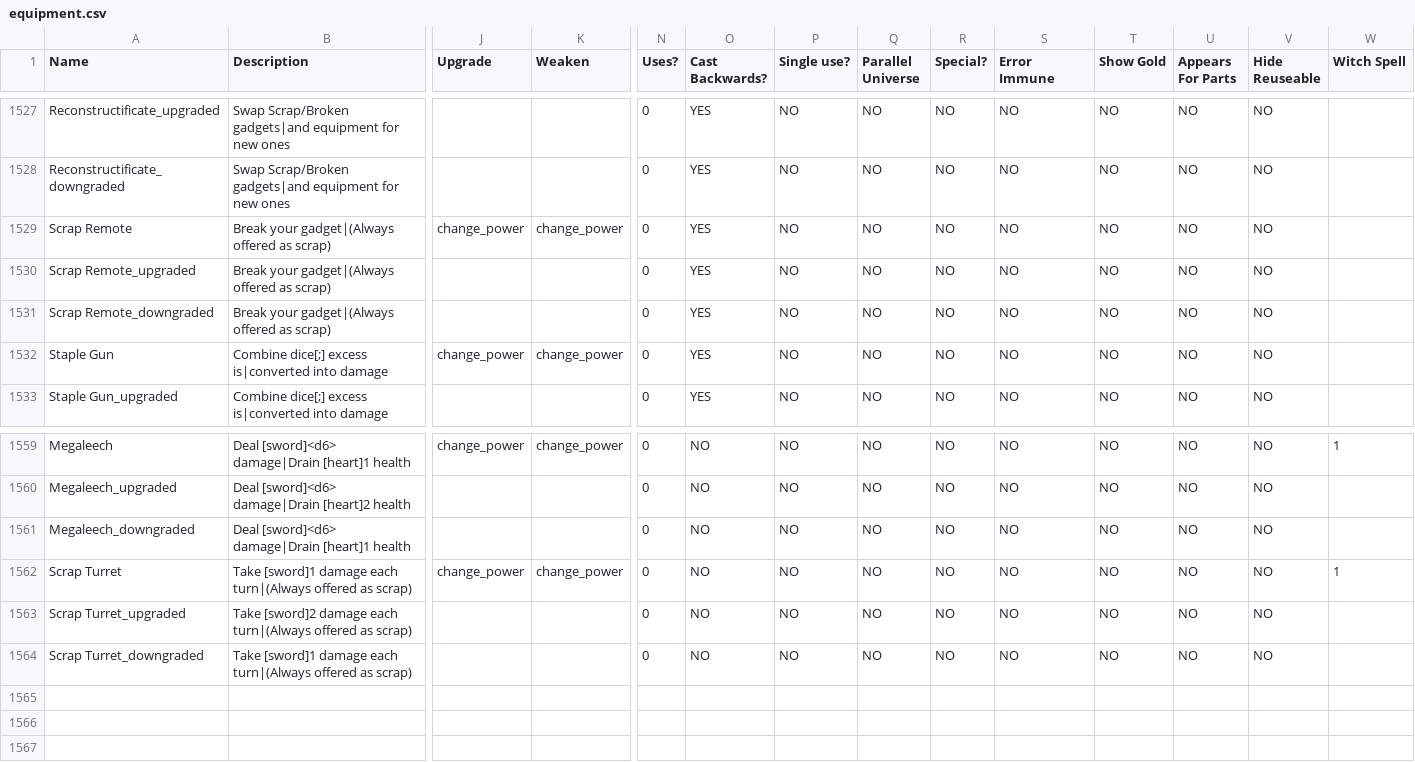
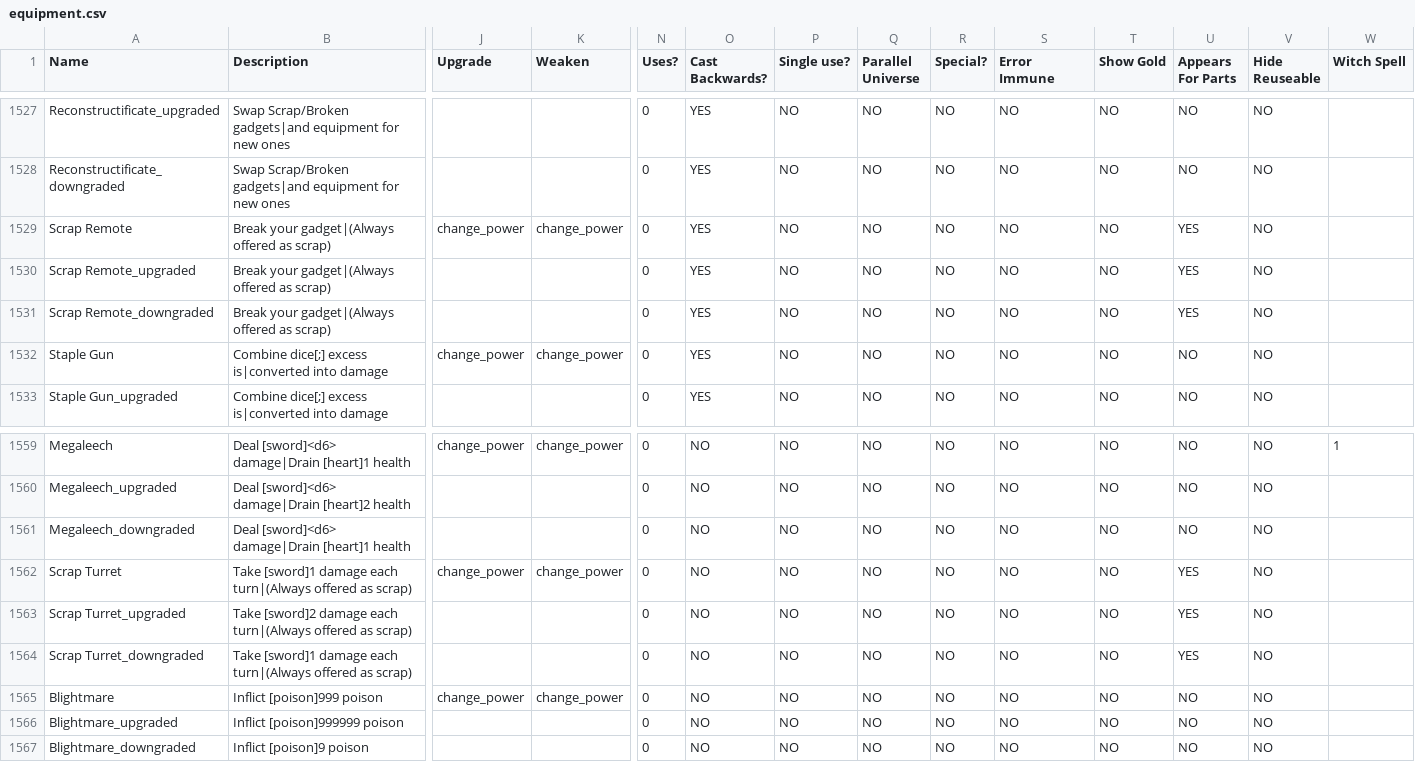
Before and after one commit to JuniorUdale/MoreFluff, a CSV file: _append/data/text/equipment.csv, drawn as a sheet; only a part is shown, gaps mark what is left out; rows hold the shown columns only; the diff names each change by its address in the sheet, - before the commit and + after, or states it on an @@ line.

Commit message:
blightmare?

```diff
--- a/_append/data/text/equipment.csv
+++ b/_append/data/text/equipment.csv
-U1529:U1531 (Appears For Parts): NO
+U1529:U1531 (Appears For Parts): YES
-U1562:U1564 (Appears For Parts): NO
+U1562:U1564 (Appears For Parts): YES
-W1562 (Witch Spell): 1
+W1562 (Witch Spell): (empty)
+row 1565: Blightmare | Inflict [poison]999 poison | change_power | change_power | 0 | NO | NO | NO | NO | NO | NO | NO | NO
+row 1566: Blightmare_upgraded | Inflict [poison]999999 poison |  |  | 0 | NO | NO | NO | NO | NO | NO | NO | NO
+row 1567: Blightmare_downgraded | Inflict [poison]9 poison |  |  | 0 | NO | NO | NO | NO | NO | NO | NO | NO
```
